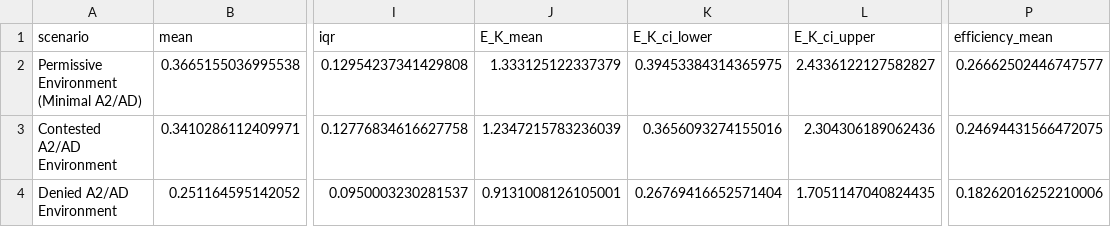
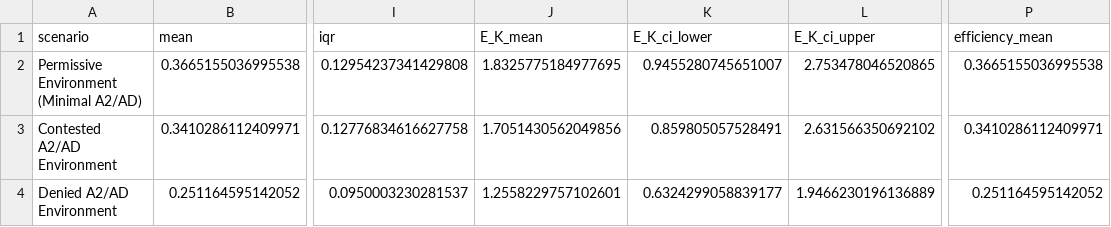
Before and after one commit to mr-fool/Deep-Strike-FPV-Simulation, a CSV file: outputs/summary_statistics.csv, drawn as a sheet; only a part is shown, gaps mark what is left out; the diff names each change by its address in the sheet, - before the commit and + after, or states it on an @@ line.

```diff
--- a/outputs/summary_statistics.csv
+++ b/outputs/summary_statistics.csv
-J2 (E_K_mean): 1.333125122337379
+J2 (E_K_mean): 1.8325775184977695
-K2 (E_K_ci_lower): 0.39453384314365975
+K2 (E_K_ci_lower): 0.9455280745651007
-L2 (E_K_ci_upper): 2.4336122127582827
+L2 (E_K_ci_upper): 2.753478046520865
-P2 (efficiency_mean): 0.26662502446747577
+P2 (efficiency_mean): 0.3665155036995538
-J3 (E_K_mean): 1.2347215783236039
+J3 (E_K_mean): 1.7051430562049856
-K3 (E_K_ci_lower): 0.3656093274155016
+K3 (E_K_ci_lower): 0.859805057528491
-L3 (E_K_ci_upper): 2.304306189062436
+L3 (E_K_ci_upper): 2.631566350692102
-P3 (efficiency_mean): 0.24694431566472075
+P3 (efficiency_mean): 0.3410286112409971
-J4 (E_K_mean): 0.9131008126105001
+J4 (E_K_mean): 1.2558229757102601
-K4 (E_K_ci_lower): 0.26769416652571404
+K4 (E_K_ci_lower): 0.6324299058839177
-L4 (E_K_ci_upper): 1.7051147040824435
+L4 (E_K_ci_upper): 1.9466230196136889
-P4 (efficiency_mean): 0.18262016252210006
+P4 (efficiency_mean): 0.251164595142052
```
Also changed, not shown: outputs/sensitivity_analysis_results.csv, 4 other files.
